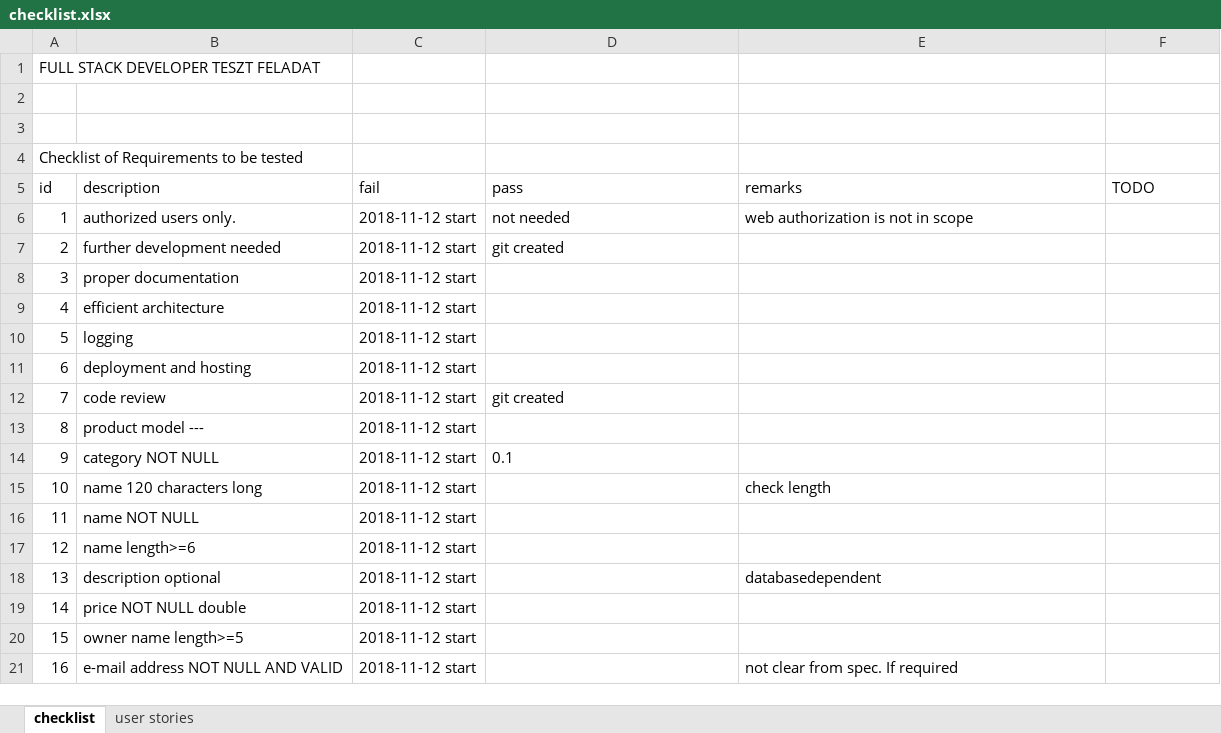
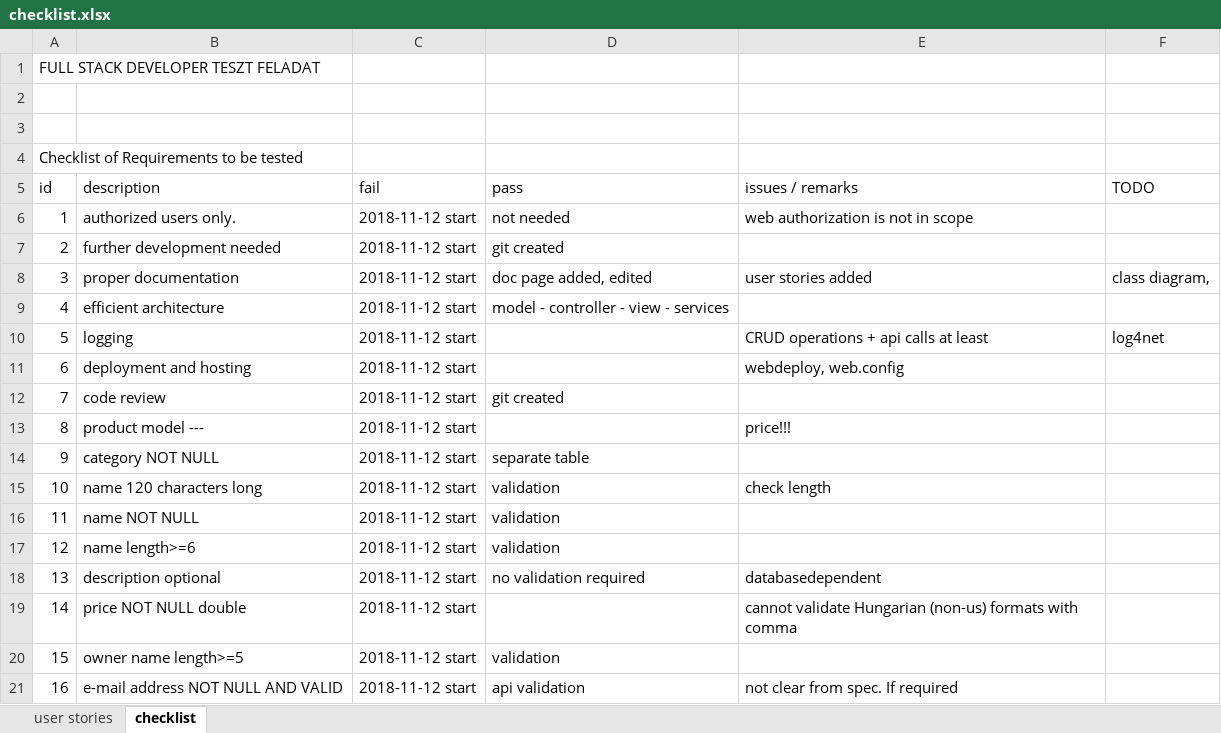
Before and after one commit to oqnq/fullstackdev, an Excel workbook: checklist.xlsx, sheet checklist, drawn as a sheet; only a part is shown; values as stored, in another font and other column widths than the file's, no borders; conditional formats not drawn; the diff covers the shown part only; the diff names each change by its address in the sheet, - before the commit and + after, or states it on an @@ line.

```diff
--- a/checklist.xlsx (sheet checklist)
+++ b/checklist.xlsx (sheet checklist)
@@ sheet tab order changed: user stories | checklist @@
-E5: remarks
+E5: issues / remarks
-D8 (pass): (empty)
+D8 (pass): doc page added, edited
-E8 (issues / remarks): (empty)
+E8 (issues / remarks): user stories added
-F8 (TODO): (empty)
+F8 (TODO): class diagram,
-D9 (pass): (empty)
+D9 (pass): model - controller - view - services
-E10 (issues / remarks): (empty)
+E10 (issues / remarks): CRUD operations + api calls at least
-F10 (TODO): (empty)
+F10 (TODO): log4net
-E11 (issues / remarks): (empty)
+E11 (issues / remarks): webdeploy, web.config
-E13 (issues / remarks): (empty)
+E13 (issues / remarks): price!!!
-D14 (pass): 0.1
+D14 (pass): separate table
-D15:D17 (pass): (empty)
+D15:D17 (pass): validation
-D18 (pass): (empty)
+D18 (pass): no validation required
-E19 (issues / remarks): (empty)
+E19 (issues / remarks): cannot validate Hungarian (non-us) formats with comma
-D20 (pass): (empty)
+D20 (pass): validation
-D21 (pass): (empty)
+D21 (pass): api validation
```
Also changed, not shown: 26 edited cells elsewhere in this sheet, sheet user stories, 31 other files.
